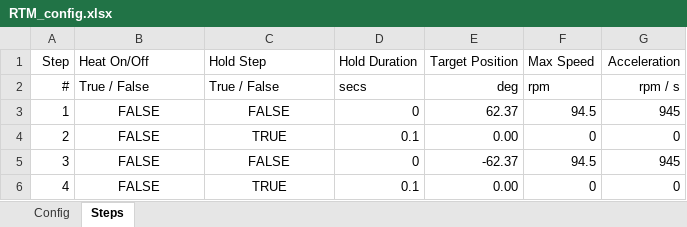
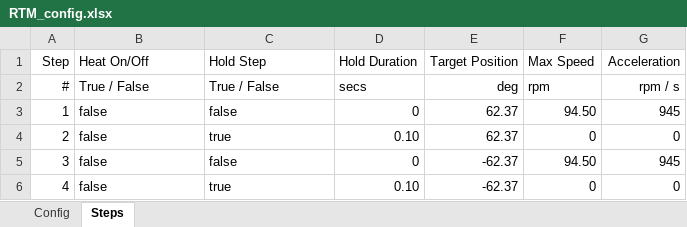
Before and after one commit to SvenPaterson/RTM, an Excel workbook: upload_files/RTM_config.xlsx, sheet Steps, drawn as a sheet; values as stored, in another font and other column widths than the file's, no borders; the diff names each change by its address in the sheet, - before the commit and + after, or states it on an @@ line.

```diff
--- a/upload_files/RTM_config.xlsx (sheet Steps)
+++ b/upload_files/RTM_config.xlsx (sheet Steps)
-B3:B6 (Heat On/Off): FALSE
+B3:B6 (Heat On/Off): false
-B3:C6 alignment: center
+B3:C6 alignment: left
-C3 (Hold Step): FALSE
+C3 (Hold Step): false
-F3 (Max Speed): 94.5
+F3 (Max Speed): 94.50
-C4 (Hold Step): TRUE
+C4 (Hold Step): true
-D4 (Hold Duration): 0.1
+D4 (Hold Duration): 0.10
-E4 (Target Position): 0.00
+E4 (Target Position): 62.37
-C5 (Hold Step): FALSE
+C5 (Hold Step): false
-F5 (Max Speed): 94.5
+F5 (Max Speed): 94.50
-C6 (Hold Step): TRUE
+C6 (Hold Step): true
-D6 (Hold Duration): 0.1
+D6 (Hold Duration): 0.10
-E6 (Target Position): 0.00
+E6 (Target Position): -62.37
```
Also changed, not shown: 1 other file.
